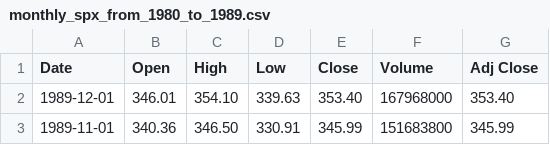
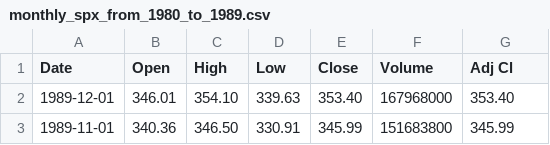
Before and after one commit to JuliaQuant/MarketData.jl, a CSV file: data/monthly_spx_from_1980_to_1989.csv, drawn as a sheet; only a part is shown.

```diff
--- a/data/monthly_spx_from_1980_to_1989.csv
+++ b/data/monthly_spx_from_1980_to_1989.csv
@@ -1,2 +1,2 @@
-Date,Open,High,Low,Close,Volume,Adj Close
+Date,Open,High,Low,Close,Volume,Adj Cl
 1989-12-01,346.01,354.10,339.63,353.40,167968000,353.40
```
Also changed, not shown: 3 other files.
